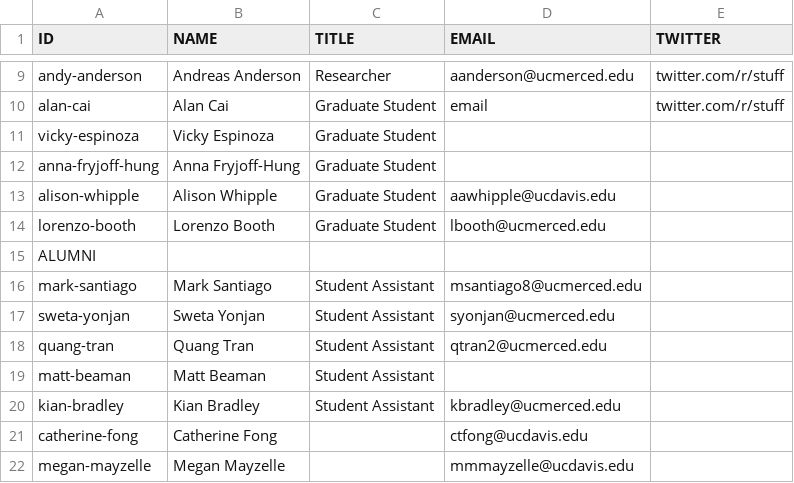
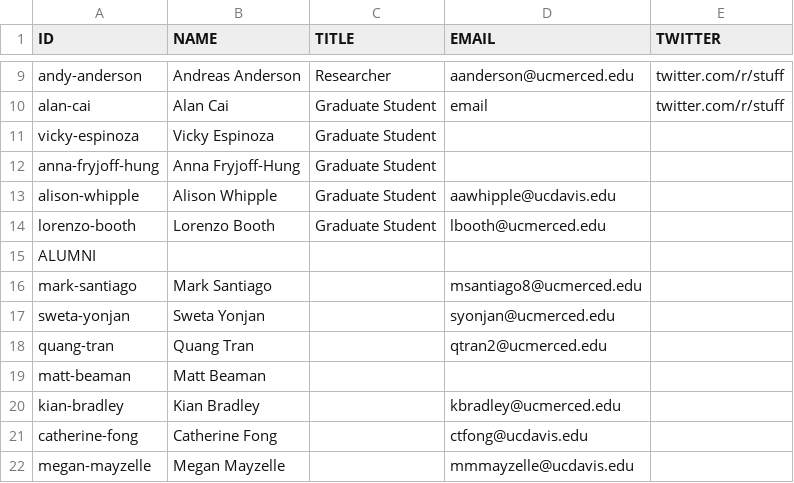
Before and after one commit to vicelab/vicelab.github.io, a CSV file: people.csv, drawn as a sheet; only a part is shown, gaps mark what is left out.

Commit message:
Adding more people

```diff
--- a/people.csv
+++ b/people.csv
@@ -15,7 +15,7 @@ lorenzo-booth,Lorenzo Booth,Graduate Student,lbooth@ucmerced.edu,
 ALUMNI, , , ,
-mark-santiago,Mark Santiago,Student Assistant,msantiago8@ucmerced.edu,
-sweta-yonjan,Sweta Yonjan,Student Assistant,syonjan@ucmerced.edu,
-quang-tran,Quang Tran,Student Assistant,qtran2@ucmerced.edu,
-matt-beaman,Matt Beaman,Student Assistant,,
-kian-bradley,Kian Bradley,Student Assistant,kbradley@ucmerced.edu,
+mark-santiago,Mark Santiago,,msantiago8@ucmerced.edu,
+sweta-yonjan,Sweta Yonjan,,syonjan@ucmerced.edu,
+quang-tran,Quang Tran,,qtran2@ucmerced.edu,
+matt-beaman,Matt Beaman,,,
+kian-bradley,Kian Bradley,,kbradley@ucmerced.edu,
 catherine-fong,Catherine Fong,,ctfong@ucdavis.edu,
```
Also changed, not shown: collaborators.csv, publications.csv, 22 other files.
